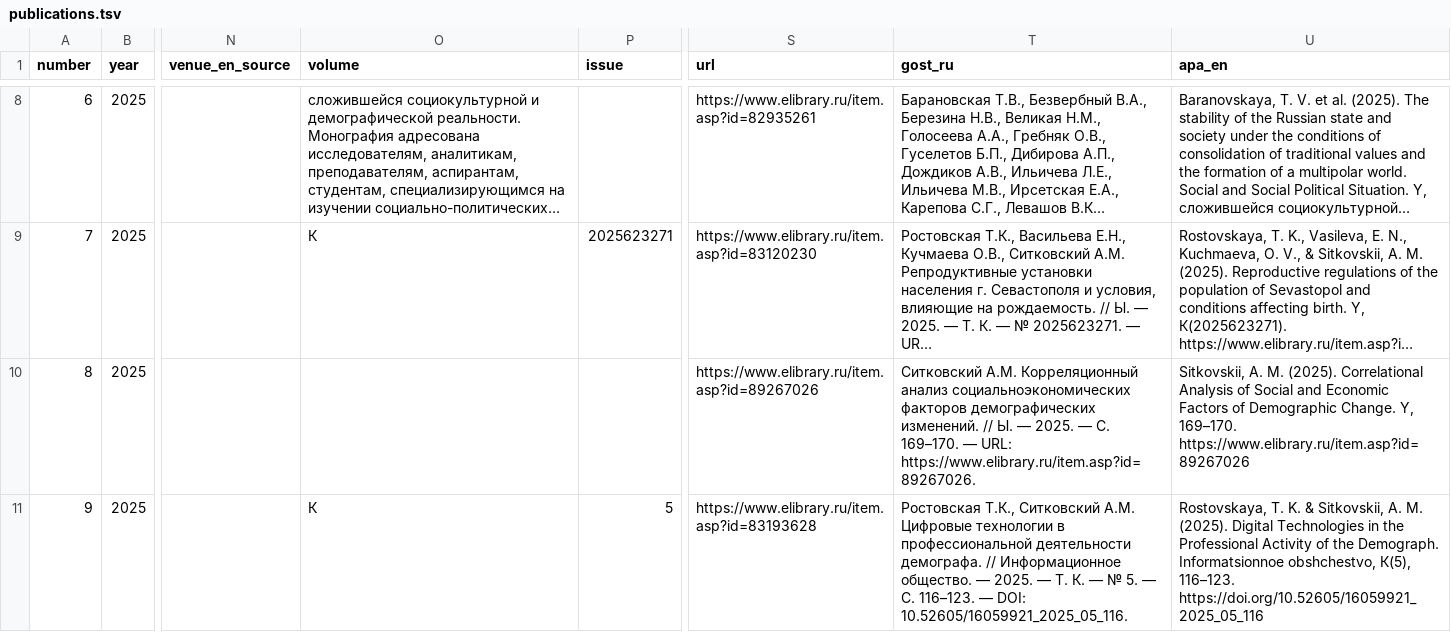
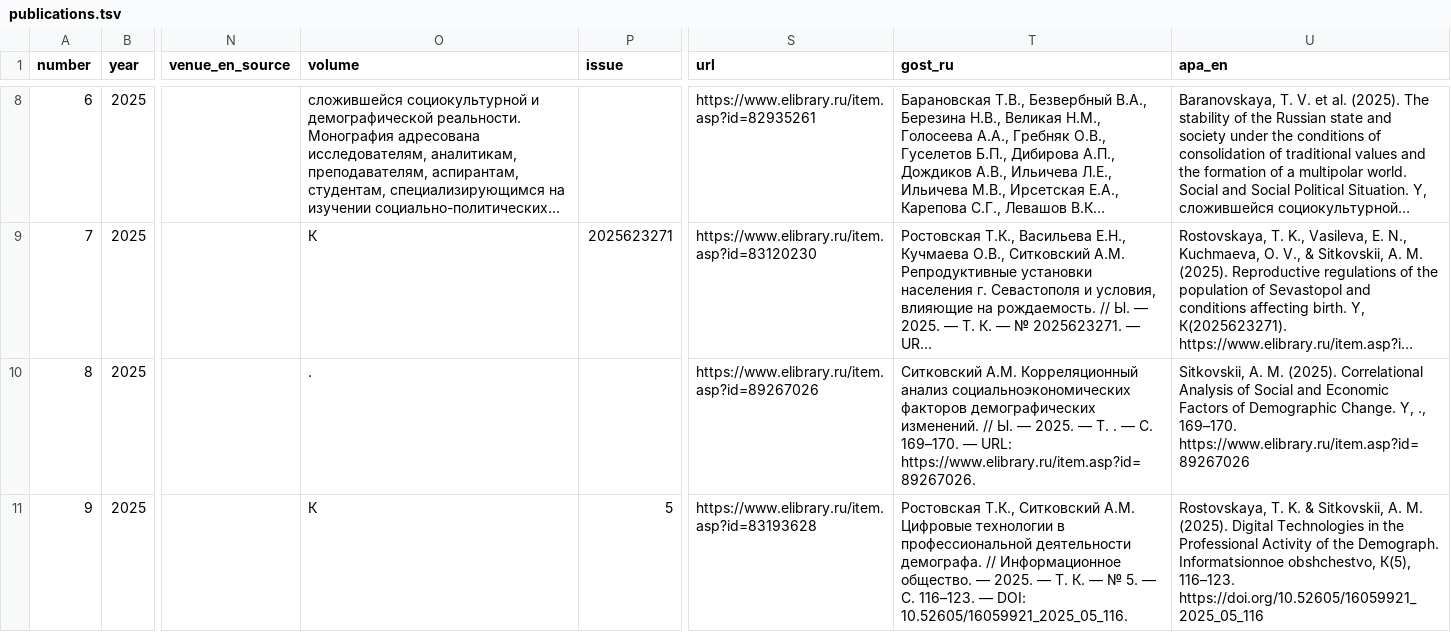
Before and after one commit to Arseniy24RUS/personal-website, a TSV file: data/public/publications.tsv, drawn as a sheet; only a part is shown, gaps mark what is left out; long unchanged cells end in …; the diff covers the shown part only; the diff names each change by its address in the sheet, - before the commit and + after, or states it on an @@ line.

```diff
--- a/data/public/publications.tsv
+++ b/data/public/publications.tsv
-O10 (volume): (empty)
+O10 (volume): .
-T10 (gost_ru): …2025. — С. 169–170.…
+T10 (gost_ru): …2025. — Т. . — С. 169–170.…
-U10 (apa_en): …Change. Y, 169–170. https://www.elibrary.ru/item.asp?id=89267026
+U10 (apa_en): …Change. Y, ., 169–170. https://www.elibrary.ru/item.asp?id=89267026
```
Also changed, not shown: 3 edited cells elsewhere in this file, 42 other files.
